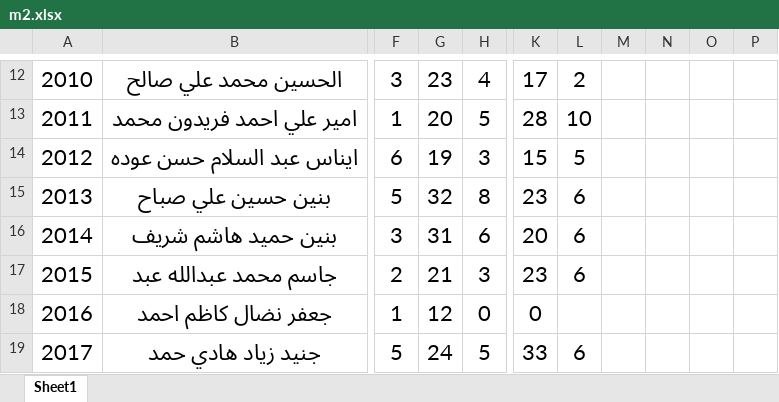
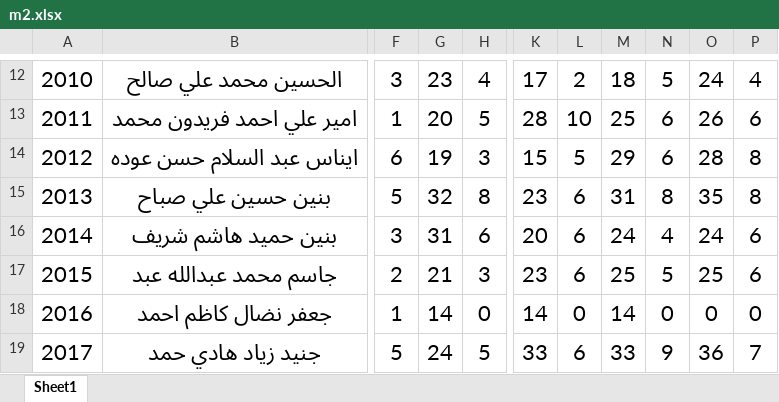
Before and after one commit to AhmedAldulaimi96/student-results, an Excel workbook: m2.xlsx, sheet Sheet1, drawn as a sheet; only a part is shown, gaps mark what is left out; values as stored, in another font and other column widths than the file's, no borders; the diff covers the shown part only; the diff names each change by its address in the sheet, - before the commit and + after, or states it on an @@ line.

```diff
--- a/m2.xlsx (sheet Sheet1)
+++ b/m2.xlsx (sheet Sheet1)
-M12: (empty)
+M12: 18
-N12: (empty)
+N12: 5
-O12: (empty)
+O12: 24
-P12: (empty)
+P12: 4
-M13: (empty)
+M13: 25
-N13:N14: (empty)
+N13:N14: 6
-O13: (empty)
+O13: 26
-P13: (empty)
+P13: 6
-M14: (empty)
+M14: 29
-O14: (empty)
+O14: 28
-P14:P15: (empty)
+P14:P15: 8
-M15: (empty)
+M15: 31
-N15: (empty)
+N15: 8
-O15: (empty)
+O15: 35
-M16: (empty)
+M16: 24
-N16: (empty)
+N16: 4
-O16: (empty)
+O16: 24
-P16:P17: (empty)
+P16:P17: 6
-M17: (empty)
+M17: 25
-N17: (empty)
+N17: 5
-O17: (empty)
+O17: 25
-G18: 12
+G18: 14
-K18: 0
+K18: 14
-L18: (empty)
+L18: 0
-M18: (empty)
+M18: 14
-N18: (empty)
+N18: 0
-O18: (empty)
+O18: 0
-P18: (empty)
+P18: 0
-M19: (empty)
+M19: 33
-N19: (empty)
+N19: 9
-O19: (empty)
+O19: 36
-P19: (empty)
+P19: 7
```
Also changed, not shown: 458 edited cells elsewhere in this sheet.
